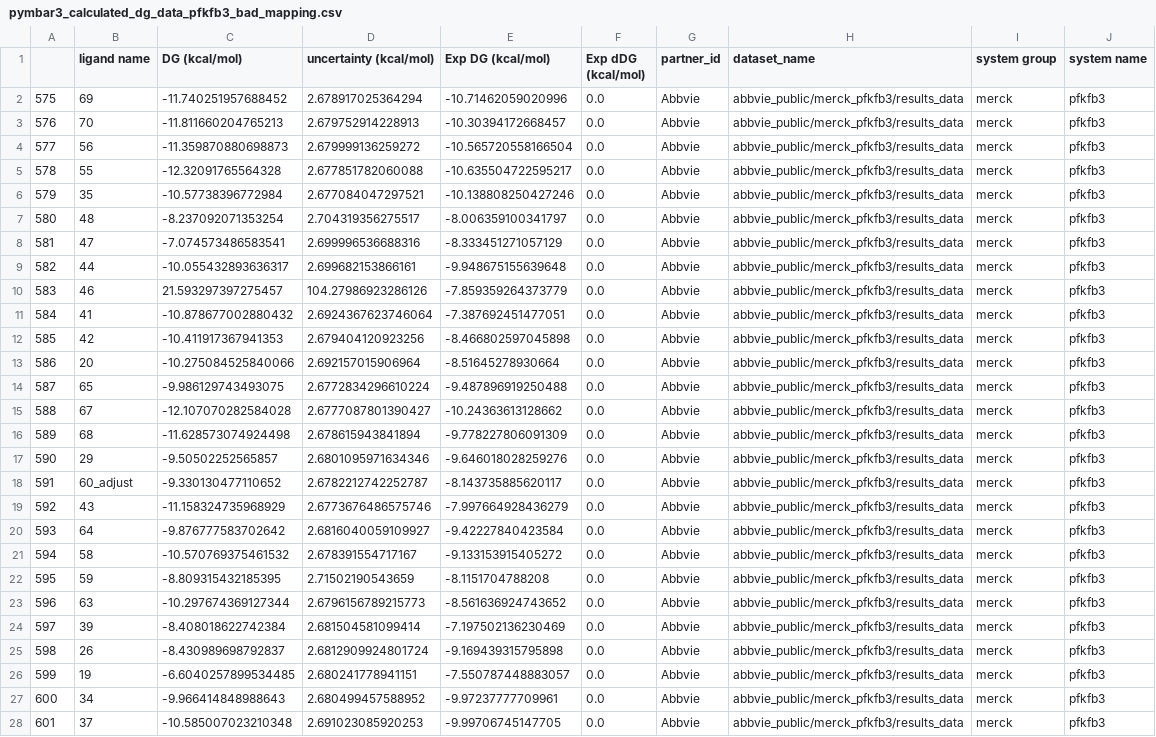
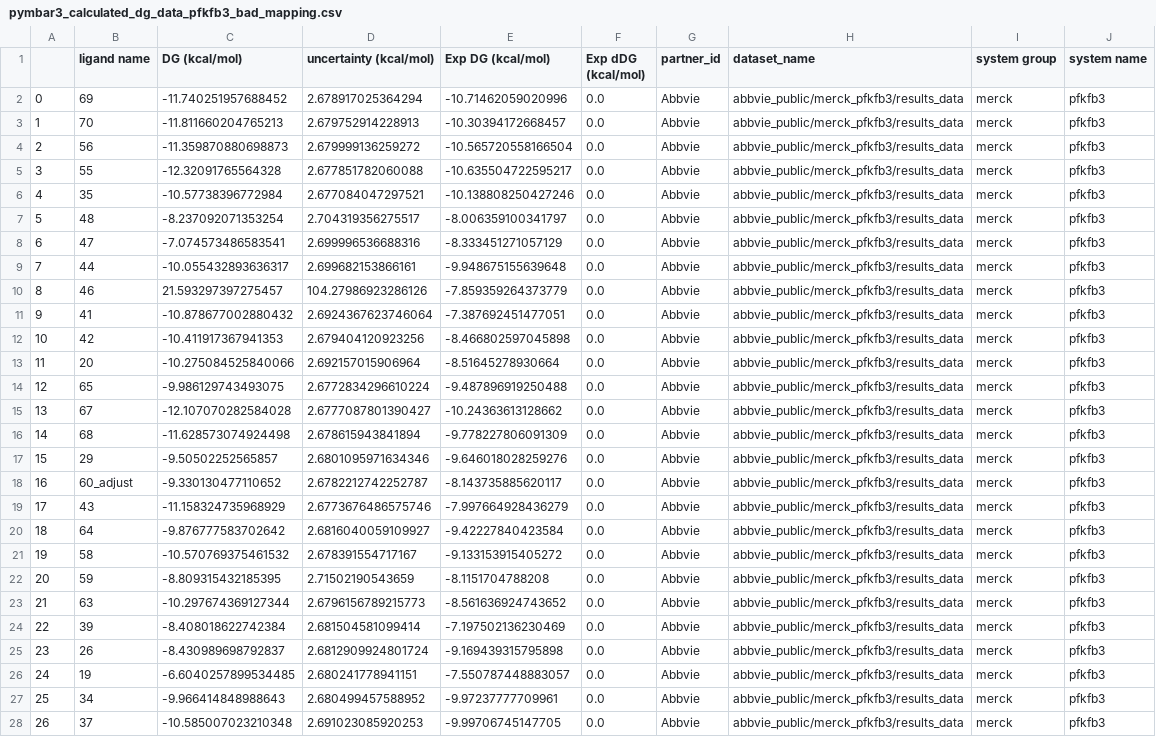
Before and after one commit to OpenFreeEnergy/IndustryBenchmarks2024, a CSV file: industry_benchmarks/analysis/processed_results/pfkfb3_bad_mapping/pymbar3_calculated_dg_data_pfkfb3_bad_mapping.csv, drawn as a sheet; only a part is shown; the diff covers the shown part only; the diff names each change by its address in the sheet, - before the commit and + after, or states it on an @@ line.

```diff
--- a/industry_benchmarks/analysis/processed_results/pfkfb3_bad_mapping/pymbar3_calculated_dg_data_pfkfb3_bad_mapping.csv
+++ b/industry_benchmarks/analysis/processed_results/pfkfb3_bad_mapping/pymbar3_calculated_dg_data_pfkfb3_bad_mapping.csv
-A2: 575
+A2: 0
-A3: 576
+A3: 1
-A4: 577
+A4: 2
-A5: 578
+A5: 3
-A6: 579
+A6: 4
-A7: 580
+A7: 5
-A8: 581
+A8: 6
-A9: 582
+A9: 7
-A10: 583
+A10: 8
-A11: 584
+A11: 9
-A12: 585
+A12: 10
-A13: 586
+A13: 11
-A14: 587
+A14: 12
-A15: 588
+A15: 13
-A16: 589
+A16: 14
-A17: 590
+A17: 15
-A18: 591
+A18: 16
-A19: 592
+A19: 17
-A20: 593
+A20: 18
-A21: 594
+A21: 19
-A22: 595
+A22: 20
-A23: 596
+A23: 21
-A24: 597
+A24: 22
-A25: 598
+A25: 23
-A26: 599
+A26: 24
-A27: 600
+A27: 25
-A28: 601
+A28: 26
```
Also changed, not shown: 13 edited cells elsewhere in this file, industry_benchmarks/analysis/processed_results/combined_pymbar3_edge_data.csv, industry_benchmarks/analysis/processed_results/combined_pymbar4_edge_data.csv, 3 other files.
